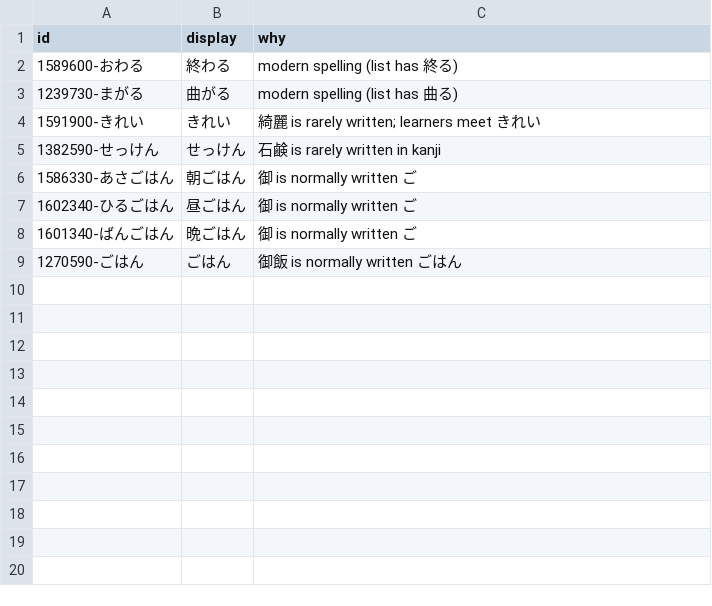
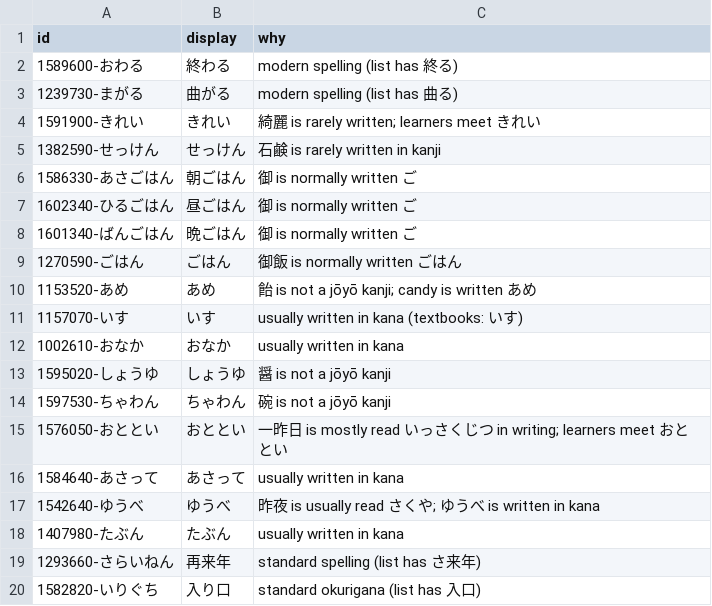
Before and after one commit to Guillaumegre/N5_turbo, a CSV file: tools/overrides/display.csv, drawn as a sheet.

```diff
--- a/tools/overrides/display.csv
+++ b/tools/overrides/display.csv
@@ -9 +9,12 @@ id,display,why
 1270590-ごはん,ごはん,御飯 is normally written ごはん
+1153520-あめ,あめ,飴 is not a jōyō kanji; candy is written あめ
+1157070-いす,いす,usually written in kana (textbooks: いす)
+1002610-おなか,おなか,usually written in kana
+1595020-しょうゆ,しょうゆ,醤 is not a jōyō kanji
+1597530-ちゃわん,ちゃわん,碗 is not a jōyō kanji
+1576050-おととい,おととい,一昨日 is mostly read いっさくじつ in writing; learners meet おととい
+1584640-あさって,あさって,usually written in kana
+1542640-ゆうべ,ゆうべ,昨夜 is usually read さくや; ゆうべ is written in kana
+1407980-たぶん,たぶん,usually written in kana
+1293660-さらいねん,再来年,standard spelling (list has さ来年)
+1582820-いりぐち,入り口,standard okurigana (list has 入口)
```
Also changed, not shown: tools/reports/themes_proposal.csv, 6 other files.
